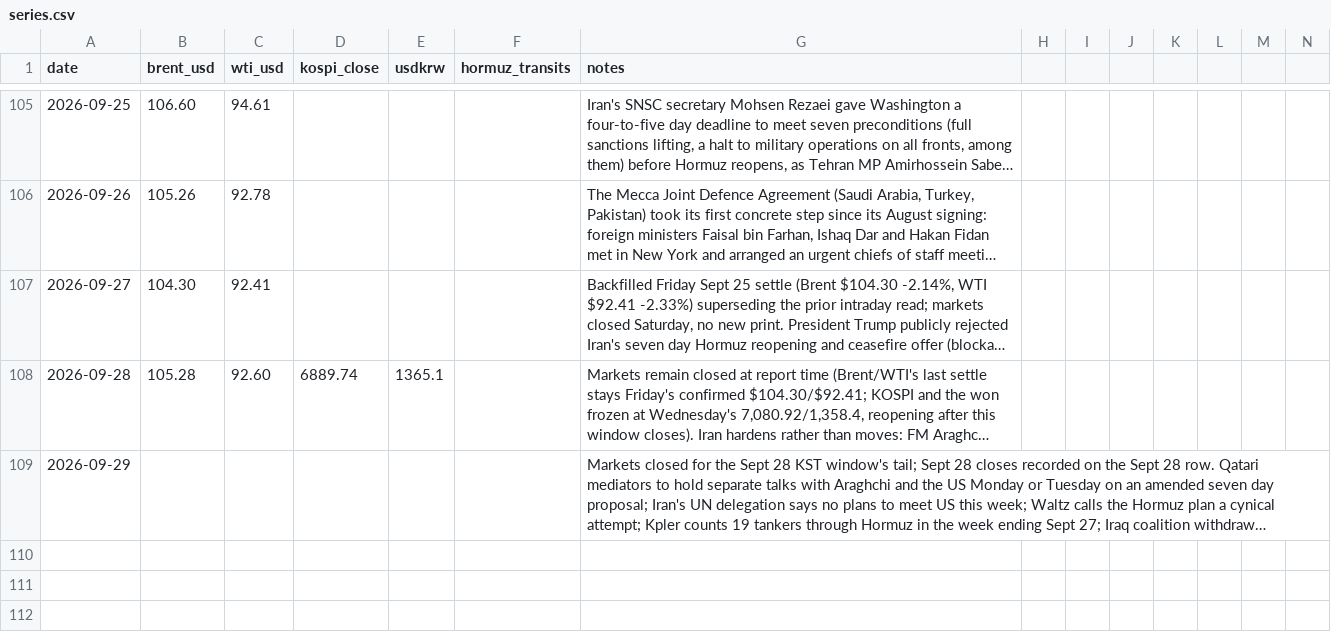
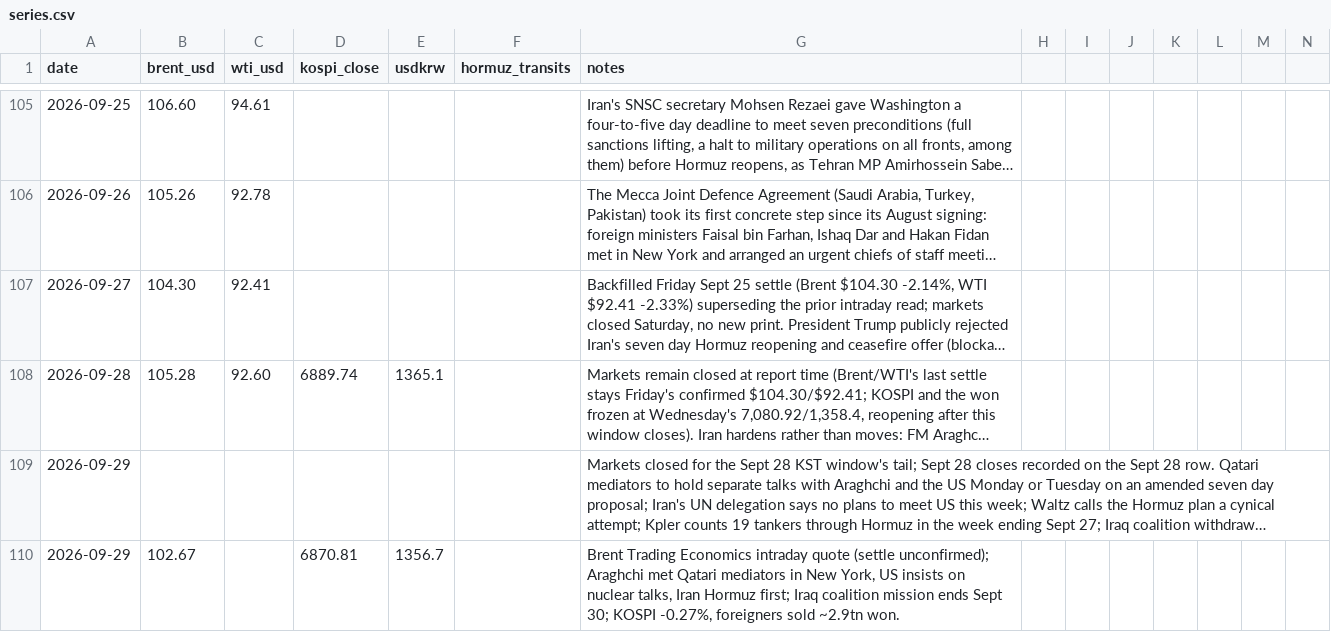
Before and after one commit to willsheo/middle-east-news, a CSV file: data/series.csv, drawn as a sheet; only a part is shown, gaps mark what is left out; long unchanged cells end in …; rows hold the shown columns only; the diff names each change by its address in the sheet, - before the commit and + after, or states it on an @@ line.

```diff
--- a/data/series.csv
+++ b/data/series.csv
+row 110: 2026-09-29 | 102.67 |  | 6870.81 | 1356.7 |  | Brent Trading Economics intraday quote (settle unconfirmed); Araghchi met Qatari mediators in New York, US insists on nuclear talks, Iran Hormuz first; Iraq coalition mission ends Sept 30; KOSPI -0.27%, foreigners sold ~2.9tn won.
```
Also changed, not shown: data/events.csv, data/observations.csv, 9 other files.
